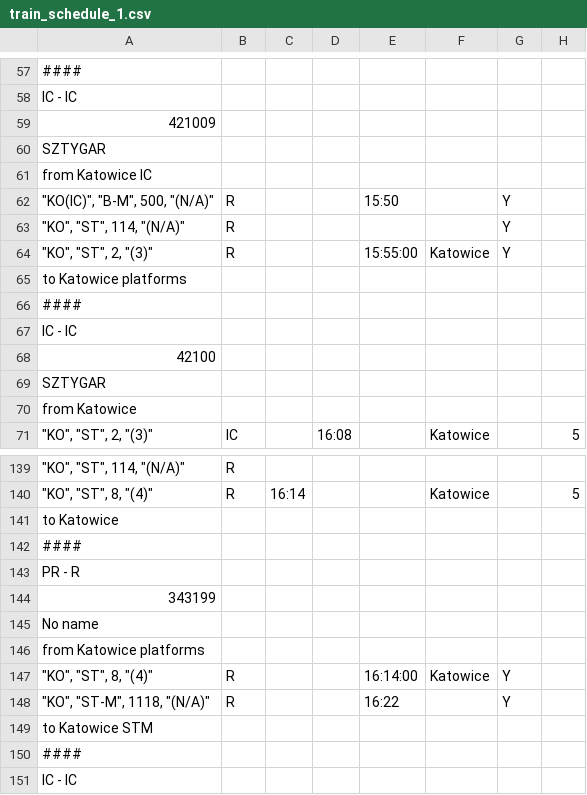
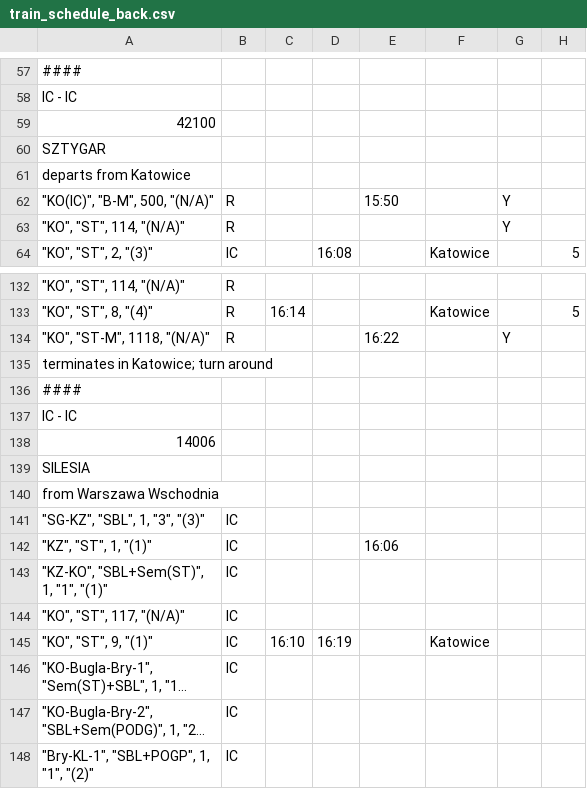
Before and after one commit to iitis/railways_dispatching_silesia, a CSV file: data/backups/train_schedule_back.csv (was data/train_schedule_1.csv), drawn as a sheet; only a part is shown, gaps mark what is left out; the shorter side is filled out with more unchanged rows; long unchanged cells end in …; removed rows and columns are numbered as before the commit, all else as after; the diff covers the shown part only; the diff names each change by its address in the sheet, - before the commit and + after, or states it on an @@ line.

Commit message:
add all train schedules

```diff
--- a/data/train_schedule_1.csv
+++ b/data/backups/train_schedule_back.csv
-A59: 421009
+A59: 42100
-A61: from Katowice IC
+A61: departs from Katowice
-row 64: "KO", "ST", 2, "(3)" | R |  |  | 15:55:00 | Katowice | Y
-row 65: to Katowice platforms
-row 66: ####
-row 67: IC - IC
-row 68: 42100
-row 69: SZTYGAR
-row 70: from Katowice
-row 141: to Katowice
-row 142: ####
-row 143: PR - R
-row 144: 343199
-row 145: No name
-row 146: from Katowice platforms
-row 147: "KO", "ST", 8, "(4)" | R |  |  | 16:14:00 | Katowice | Y
-A135: to Katowice STM
+A135: terminates in Katowice; turn around
```
Also changed, not shown: 7 removed rows and 1 edited cell elsewhere in this file, data/train_schedule.csv, 3 other files.
